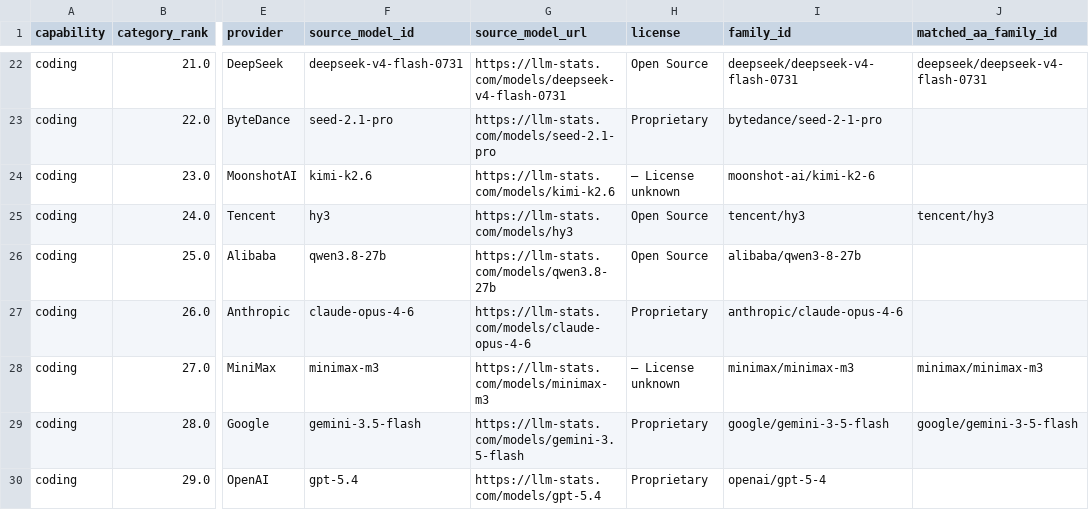
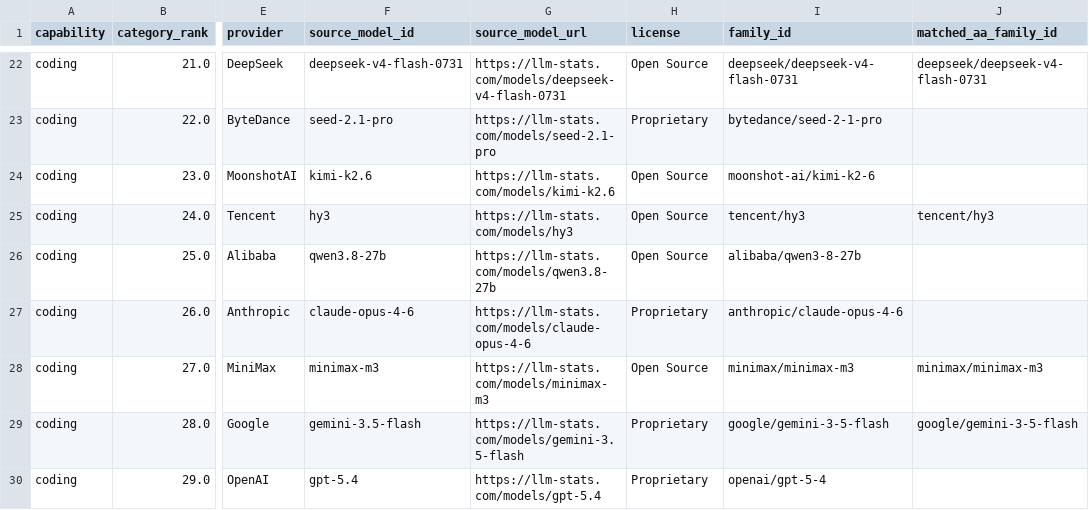
Before and after one commit to ArnavMurdande/LLMDEX, a CSV file: data/capabilities/latest.csv, drawn as a sheet; only a part is shown, gaps mark what is left out; the diff covers the shown part only; the diff names each change by its address in the sheet, - before the commit and + after, or states it on an @@ line.

```diff
--- a/data/capabilities/latest.csv
+++ b/data/capabilities/latest.csv
-H24 (license): — License unknown
+H24 (license): Open Source
-H28 (license): — License unknown
+H28 (license): Open Source
```
Also changed, not shown: 26 edited cells elsewhere in this file, data/cleaned/artificial_analysis/latest.csv, data/cleaned/latest.csv, 25 other files.
